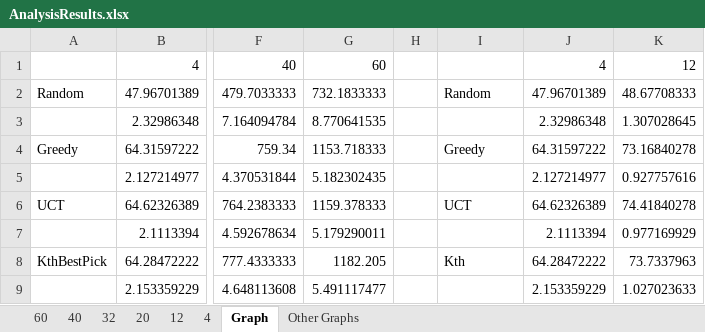
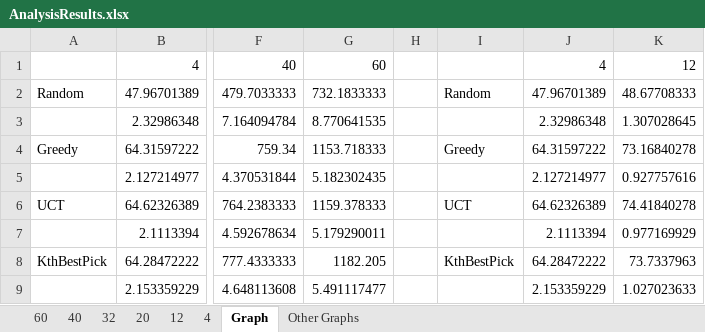
Before and after one commit to rggibson/riskbot, an Excel workbook: PublicationExperimentResults/AnalysisResults.xlsx, sheet Graph, drawn as a sheet; only a part is shown, gaps mark what is left out; values as stored, in another font and other column widths than the file's, no borders; charts and pictures not drawn; the diff names each change by its address in the sheet, - before the commit and + after, or states it on an @@ line.

```diff
--- a/PublicationExperimentResults/AnalysisResults.xlsx (sheet Graph)
+++ b/PublicationExperimentResults/AnalysisResults.xlsx (sheet Graph)
-I8: Kth
+I8: KthBestPick
```
Also changed, not shown: sheet Other Graphs, charts or pictures, 1 other file.
